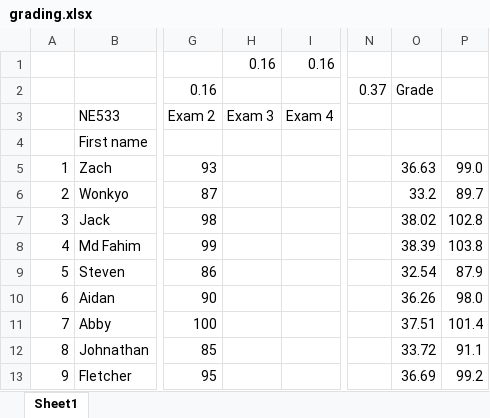
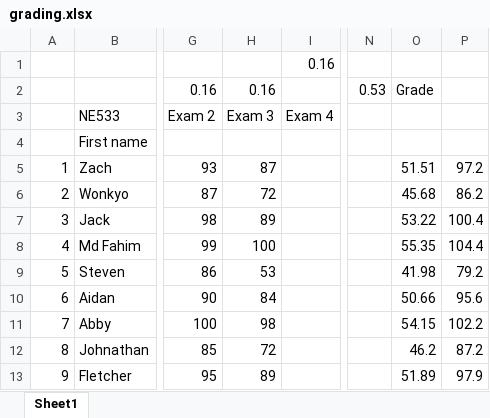
Before and after one commit to benbeeler/TEACHING, an Excel workbook: Nuclear_Fuel_Performance/NE533_Spring2026/grading.xlsx, sheet Sheet1, drawn as a sheet; only a part is shown, gaps mark what is left out; values as stored, in another font and other column widths than the file's, no borders; the diff covers the shown part only; the diff names each change by its address in the sheet, - before the commit and + after, or states it on an @@ line.

```diff
--- a/Nuclear_Fuel_Performance/NE533_Spring2026/grading.xlsx (sheet Sheet1)
+++ b/Nuclear_Fuel_Performance/NE533_Spring2026/grading.xlsx (sheet Sheet1)
-H1: 0.16
+H1: (empty)
-H2: (empty)
+H2: 0.16
-N2: 0.37
+N2: 0.53
-H5: (empty)
+H5: 87
-O5: 36.63
+O5: 51.51
-P5: 99.0
+P5: 97.2
-H6: (empty)
+H6: 72
-O6: 33.2
+O6: 45.68
-P6: 89.7
+P6: 86.2
-H7: (empty)
+H7: 89
-O7: 38.02
+O7: 53.22
-P7: 102.8
+P7: 100.4
-H8: (empty)
+H8: 100
-O8: 38.39
+O8: 55.35
-P8: 103.8
+P8: 104.4
-H9: (empty)
+H9: 53
-O9: 32.54
+O9: 41.98
-P9: 87.9
+P9: 79.2
-H10: (empty)
+H10: 84
-O10: 36.26
+O10: 50.66
-P10: 98.0
+P10: 95.6
-H11: (empty)
+H11: 98
-O11: 37.51
+O11: 54.15
-P11: 101.4
+P11: 102.2
-H12: (empty)
+H12: 72
-O12: 33.72
+O12: 46.2
-P12: 91.1
+P12: 87.2
-H13: (empty)
+H13: 89
-O13: 36.69
+O13: 51.89
-P13: 99.2
+P13: 97.9
```
Also changed, not shown: 16 added rows, 14 removed rows, 63 edited cells and cell formats elsewhere in this sheet, 9 other files.
